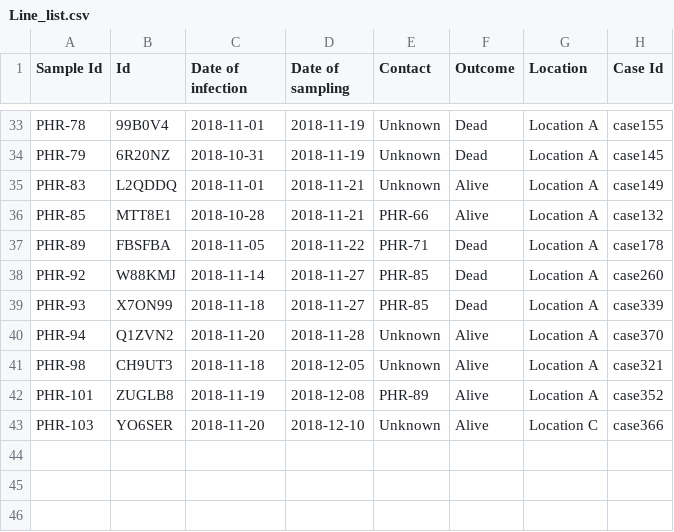
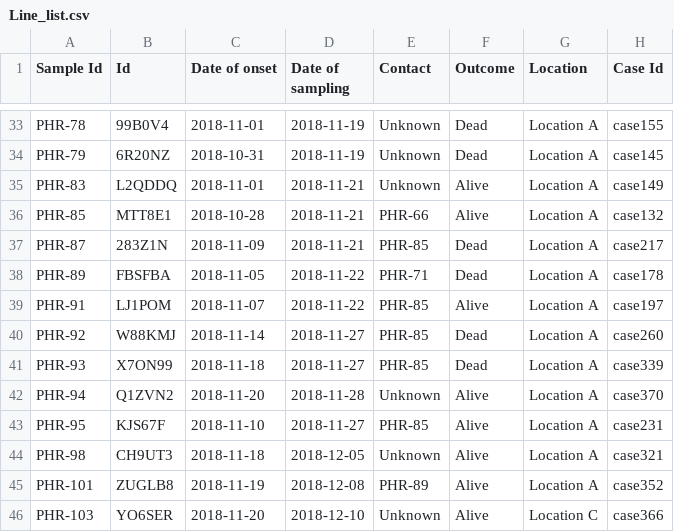
Before and after one commit to artic-network/artic-workshop, a CSV file: outbreak/DataSet/Line_list.csv, drawn as a sheet; only a part is shown, gaps mark what is left out; the diff names each change by its address in the sheet, - before the commit and + after, or states it on an @@ line.

```diff
--- a/outbreak/DataSet/Line_list.csv
+++ b/outbreak/DataSet/Line_list.csv
-C1: Date of infection
+C1: Date of onset
+row 37: PHR-87 | 283Z1N | 2018-11-09 | 2018-11-21 | PHR-85 | Dead | Location A | case217
+row 39: PHR-91 | LJ1POM | 2018-11-07 | 2018-11-22 | PHR-85 | Alive | Location A | case197
+row 43: PHR-95 | KJS67F | 2018-11-10 | 2018-11-27 | PHR-85 | Alive | Location A | case231
```
Also changed, not shown: outbreak/DataSet/Anonymised_line_list.csv, 8 other files.
